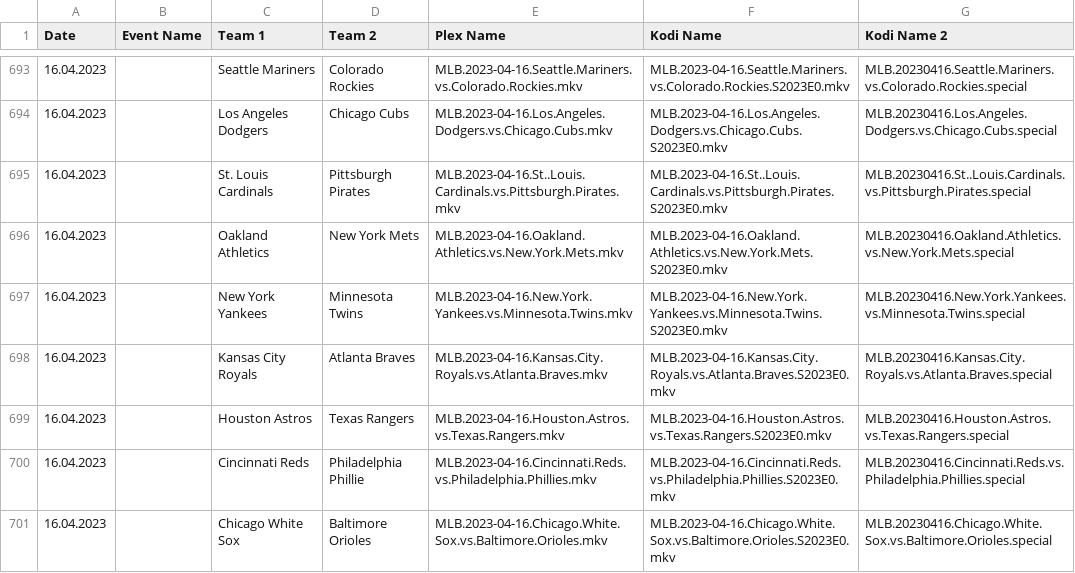
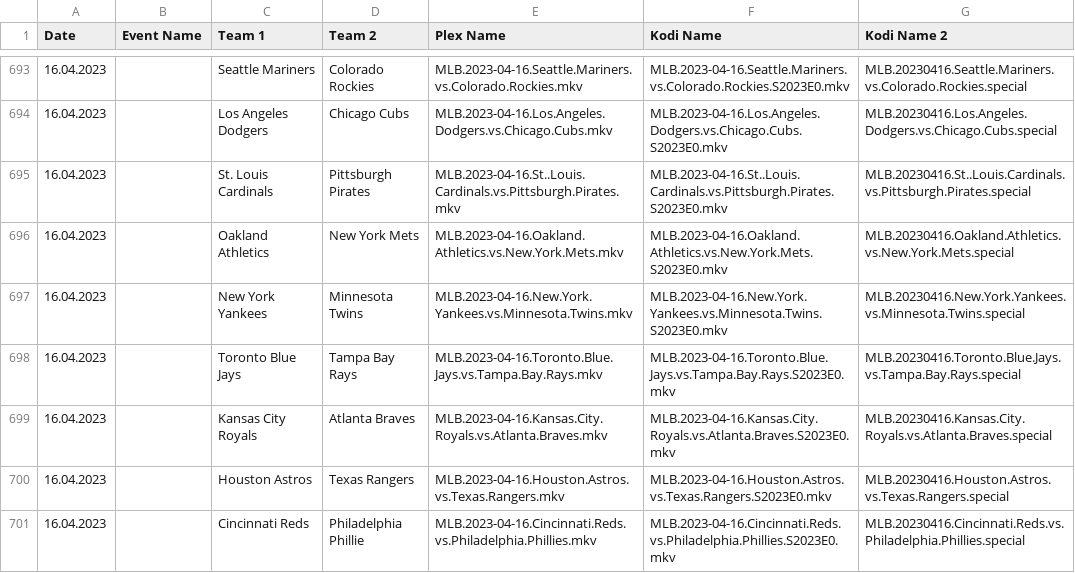
Before and after one commit to AcidAlchamy/Acids-SportTorrent-Renamer, a CSV file: Data/4424_2023_Event_Info.csv, drawn as a sheet; only a part is shown, gaps mark what is left out; the shorter side is filled out with more unchanged rows; the diff names each change by its address in the sheet, - before the commit and + after, or states it on an @@ line.

Commit message:
Update Data

```diff
--- a/Data/4424_2023_Event_Info.csv
+++ b/Data/4424_2023_Event_Info.csv
+row 698: 16.04.2023 |  | Toronto Blue Jays | Tampa Bay Rays | MLB.2023-04-16.Toronto.Blue.Jays.vs.Tampa.Bay.Rays.mkv | MLB.2023-04-16.Toronto.Blue.Jays.vs.Tampa.Bay.Rays.S2023E0.mkv | MLB.20230416.Toronto.Blue.Jays.vs.Tampa.Bay.Rays.special
```
